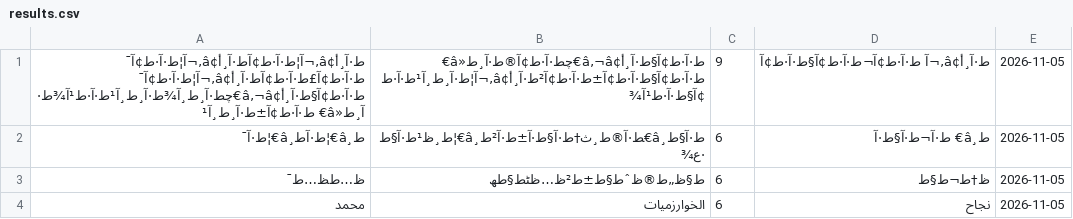
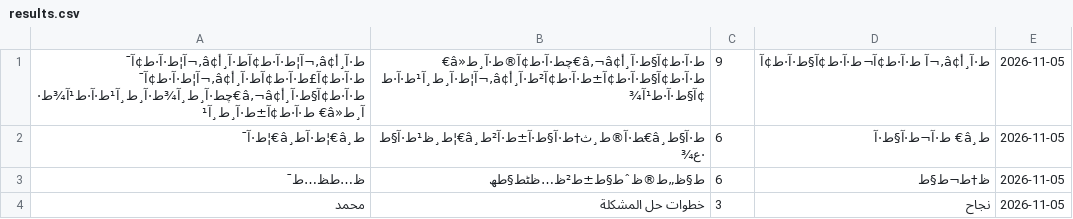
Before and after one commit to shrefelkour7-svg/elkourlessons, a CSV file: results.csv, drawn as a sheet; the diff names each change by its address in the sheet, - before the commit and + after, or states it on an @@ line.

Commit message:
Add result for محمد - خطوات حل المشكلة

```diff
--- a/results.csv
+++ b/results.csv
-B4: الخوارزميات
+B4: خطوات حل المشكلة
-C4: 6
+C4: 3
```
